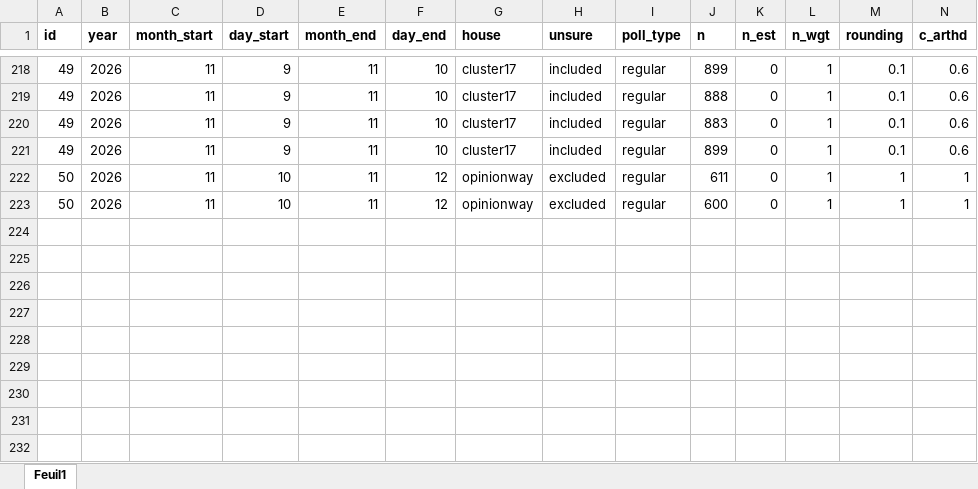
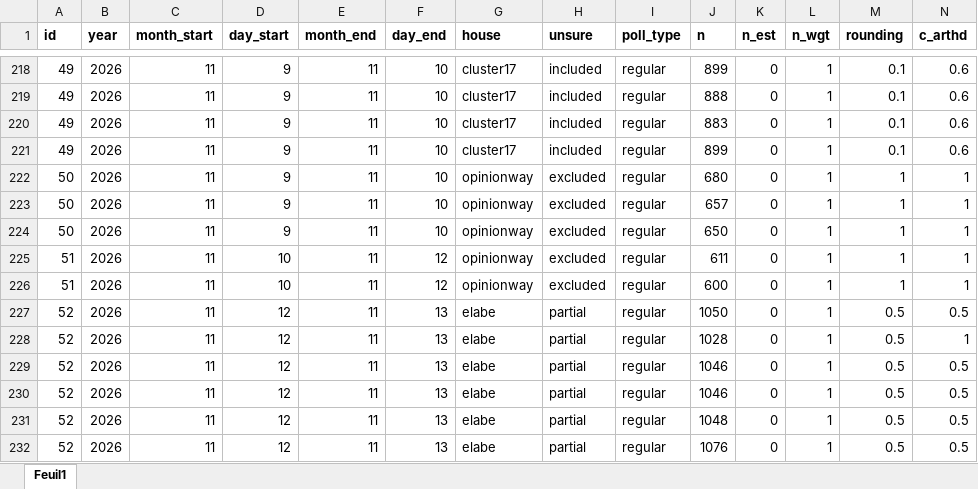
Before and after one commit to flavienganter/polls-2027-election, an Excel workbook: polls_data_2027.xlsx, sheet Feuil1, drawn as a sheet; only a part is shown, gaps mark what is left out; values as stored, in another font and other column widths than the file's, no borders; addresses are those after the commit; rows hold the shown columns only; the diff names each change by its address in the sheet, - before the commit and + after, or states it on an @@ line.

Commit message:
update w/ opinionway (11/12) and elabe (11/13) polls

```diff
--- a/polls_data_2027.xlsx (sheet Feuil1)
+++ b/polls_data_2027.xlsx (sheet Feuil1)
+row 222: 50 | 2026 | 11 | 9 | 11 | 10 | opinionway | excluded | regular | 680 | 0 | 1 | 1 | 1
+row 223: 50 | 2026 | 11 | 9 | 11 | 10 | opinionway | excluded | regular | 657 | 0 | 1 | 1 | 1
+row 224: 50 | 2026 | 11 | 9 | 11 | 10 | opinionway | excluded | regular | 650 | 0 | 1 | 1 | 1
-A225:A226 (id): 50
+A225:A226 (id): 51
+row 227: 52 | 2026 | 11 | 12 | 11 | 13 | elabe | partial | regular | 1050 | 0 | 1 | 0.5 | 0.5
+row 228: 52 | 2026 | 11 | 12 | 11 | 13 | elabe | partial | regular | 1028 | 0 | 1 | 0.5 | 1
+row 229: 52 | 2026 | 11 | 12 | 11 | 13 | elabe | partial | regular | 1046 | 0 | 1 | 0.5 | 0.5
+row 230: 52 | 2026 | 11 | 12 | 11 | 13 | elabe | partial | regular | 1046 | 0 | 1 | 0.5 | 0.5
+row 231: 52 | 2026 | 11 | 12 | 11 | 13 | elabe | partial | regular | 1048 | 0 | 1 | 0.5 | 0.5
+row 232: 52 | 2026 | 11 | 12 | 11 | 13 | elabe | partial | regular | 1076 | 0 | 1 | 0.5 | 0.5
```
Also changed, not shown: 18 other files.
